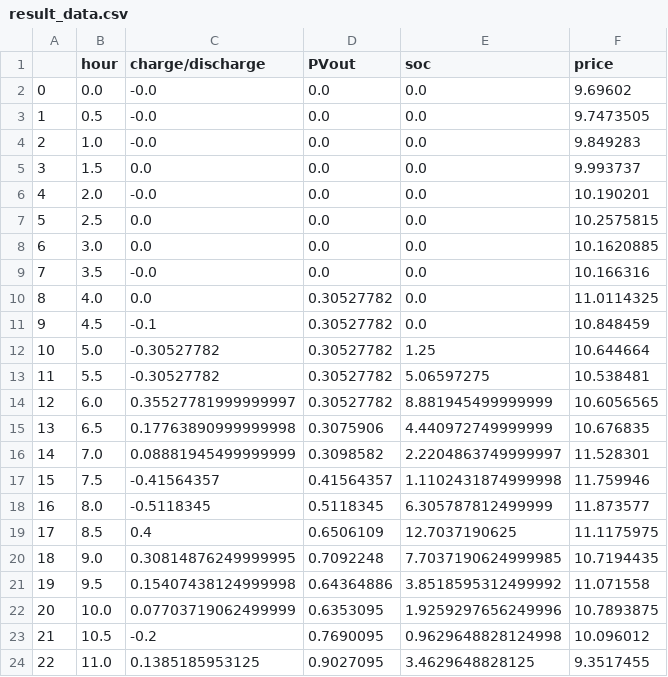
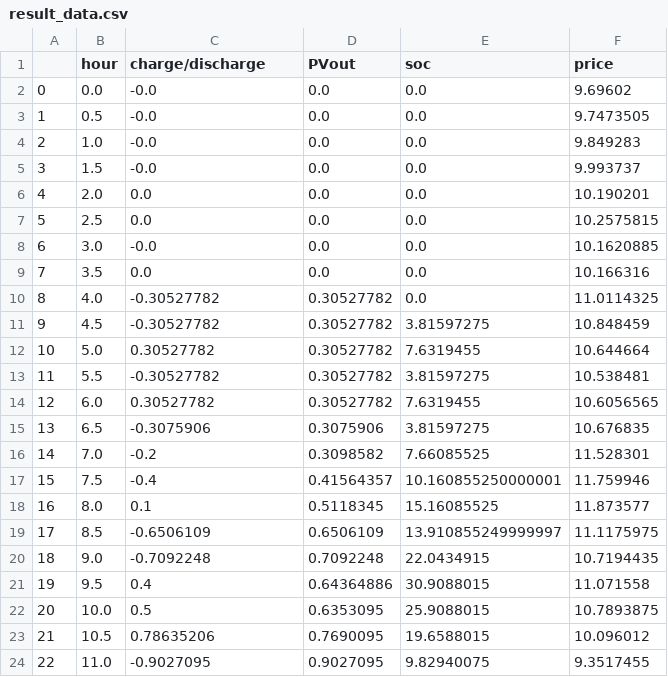
Before and after one commit to SmartGridLab/battery-control-by-reinforcement-learning, a CSV file: result_data.csv, drawn as a sheet; only a part is shown; the diff covers the shown part only.

```diff
--- a/result_data.csv
+++ b/result_data.csv
@@ -4,21 +4,21 @@
 2,1.0,-0.0,0.0,0.0,9.849283
-3,1.5,0.0,0.0,0.0,9.993737
-4,2.0,-0.0,0.0,0.0,10.190201
+3,1.5,-0.0,0.0,0.0,9.993737
+4,2.0,0.0,0.0,0.0,10.190201
 5,2.5,0.0,0.0,0.0,10.2575815
-6,3.0,0.0,0.0,0.0,10.1620885
-7,3.5,-0.0,0.0,0.0,10.166316
-8,4.0,0.0,0.30527782,0.0,11.0114325
-9,4.5,-0.1,0.30527782,0.0,10.848459
-10,5.0,-0.30527782,0.30527782,1.25,10.644664
-11,5.5,-0.30527782,0.30527782,5.06597275,10.538481
-12,6.0,0.35527781999999997,0.30527782,8.881945499999999,10.6056565
-13,6.5,0.17763890999999998,0.3075906,4.440972749999999,10.676835
-14,7.0,0.08881945499999999,0.3098582,2.2204863749999997,11.528301
-15,7.5,-0.41564357,0.41564357,1.1102431874999998,11.759946
-16,8.0,-0.5118345,0.5118345,6.305787812499999,11.873577
-17,8.5,0.4,0.6506109,12.7037190625,11.1175975
-18,9.0,0.30814876249999995,0.7092248,7.7037190624999985,10.7194435
-19,9.5,0.15407438124999998,0.64364886,3.8518595312499992,11.071558
-20,10.0,0.07703719062499999,0.6353095,1.9259297656249996,10.7893875
-21,10.5,-0.2,0.7690095,0.9629648828124998,10.096012
-22,11.0,0.1385185953125,0.9027095,3.4629648828125,9.3517455
+6,3.0,-0.0,0.0,0.0,10.1620885
+7,3.5,0.0,0.0,0.0,10.166316
+8,4.0,-0.30527782,0.30527782,0.0,11.0114325
+9,4.5,-0.30527782,0.30527782,3.81597275,10.848459
+10,5.0,0.30527782,0.30527782,7.6319455,10.644664
+11,5.5,-0.30527782,0.30527782,3.81597275,10.538481
+12,6.0,0.30527782,0.30527782,7.6319455,10.6056565
+13,6.5,-0.3075906,0.3075906,3.81597275,10.676835
+14,7.0,-0.2,0.3098582,7.66085525,11.528301
+15,7.5,-0.4,0.41564357,10.160855250000001,11.759946
+16,8.0,0.1,0.5118345,15.16085525,11.873577
+17,8.5,-0.6506109,0.6506109,13.910855249999997,11.1175975
+18,9.0,-0.7092248,0.7092248,22.0434915,10.7194435
+19,9.5,0.4,0.64364886,30.9088015,11.071558
+20,10.0,0.5,0.6353095,25.9088015,10.7893875
+21,10.5,0.78635206,0.7690095,19.6588015,10.096012
+22,11.0,-0.9027095,0.9027095,9.82940075,9.3517455
```
Also changed, not shown: 43 edited cells elsewhere in this file, price_predict.csv, pv_predict.csv, 12 other files.
